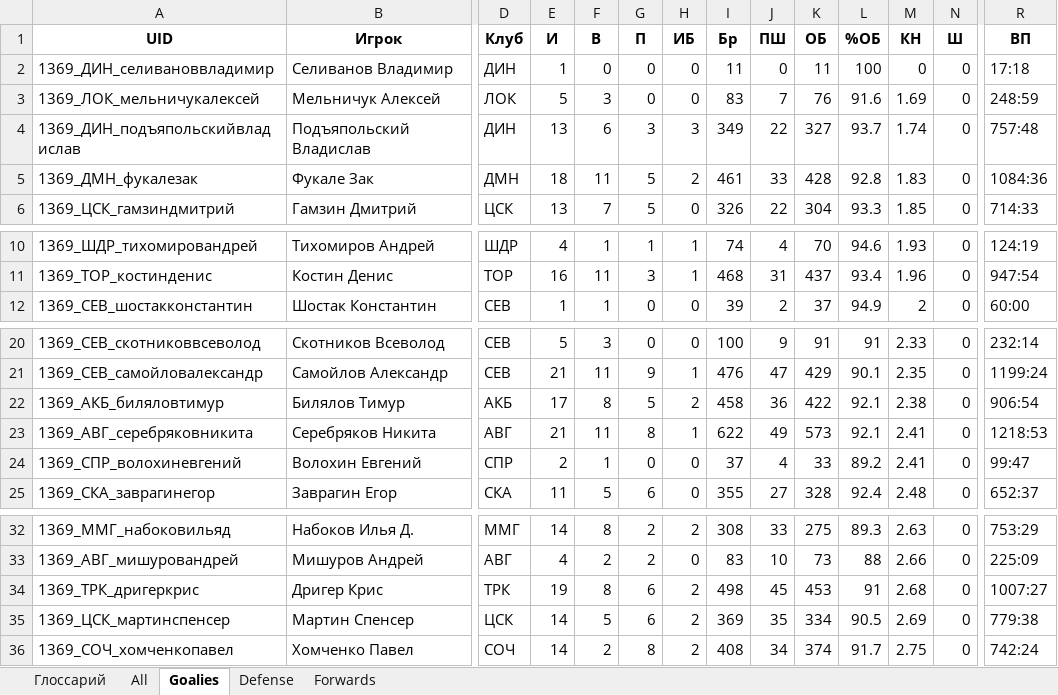
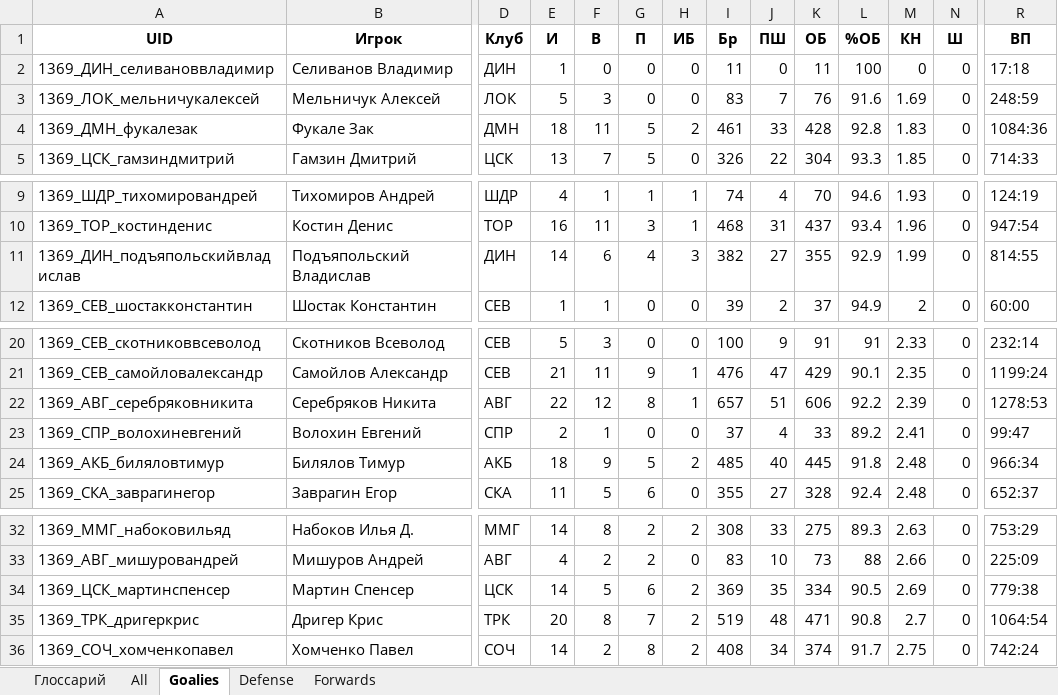
Before and after one commit to GG-Andrew/khl-cloud-results, an Excel workbook: khl/khl_players_stats_1369.xlsx, sheet Goalies, drawn as a sheet; only a part is shown, gaps mark what is left out; values as stored, in another font and other column widths than the file's, no borders; removed rows and columns are numbered as before the commit, all else as after; rows hold the shown columns only; the diff names each change by its address in the sheet, - before the commit and + after, or states it on an @@ line.

```diff
--- a/khl/khl_players_stats_1369.xlsx (sheet Goalies)
+++ b/khl/khl_players_stats_1369.xlsx (sheet Goalies)
-row 4: 1369_ДИН_подъяпольскийвладислав | Подъяпольский Владислав | ДИН | 13 | 6 | 3 | 3 | 349 | 22 | 327 | 93.7 | 1.74 | 0 | 757:48
+row 11: 1369_ДИН_подъяпольскийвладислав | Подъяпольский Владислав | ДИН | 14 | 6 | 4 | 3 | 382 | 27 | 355 | 92.9 | 1.99 | 0 | 814:55
-row 22: 1369_АКБ_биляловтимур | Билялов Тимур | АКБ | 17 | 8 | 5 | 2 | 458 | 36 | 422 | 92.1 | 2.38 | 0 | 906:54
-E22 (И): 21
+E22 (И): 22
-F22 (В): 11
+F22 (В): 12
-I22 (Бр): 622
+I22 (Бр): 657
-J22 (ПШ): 49
+J22 (ПШ): 51
-K22 (ОБ): 573
+K22 (ОБ): 606
-L22 (%ОБ): 92.1
+L22 (%ОБ): 92.2
-M22 (КН): 2.41
+M22 (КН): 2.39
-R22 (ВП): 1218:53
+R22 (ВП): 1278:53
+row 24: 1369_АКБ_биляловтимур | Билялов Тимур | АКБ | 18 | 9 | 5 | 2 | 485 | 40 | 445 | 91.8 | 2.48 | 0 | 966:34
-row 34: 1369_ТРК_дригеркрис | Дригер Крис | ТРК | 19 | 8 | 6 | 2 | 498 | 45 | 453 | 91 | 2.68 | 0 | 1007:27
+row 35: 1369_ТРК_дригеркрис | Дригер Крис | ТРК | 20 | 8 | 7 | 2 | 519 | 48 | 471 | 90.8 | 2.7 | 0 | 1064:54
```
Also changed, not shown: sheet All, sheet Forwards, sheet Defense, khl/Form-5_Games_actaul.xlsx, khl/Form-5_Games_home_away.xlsx, 8 other files.
